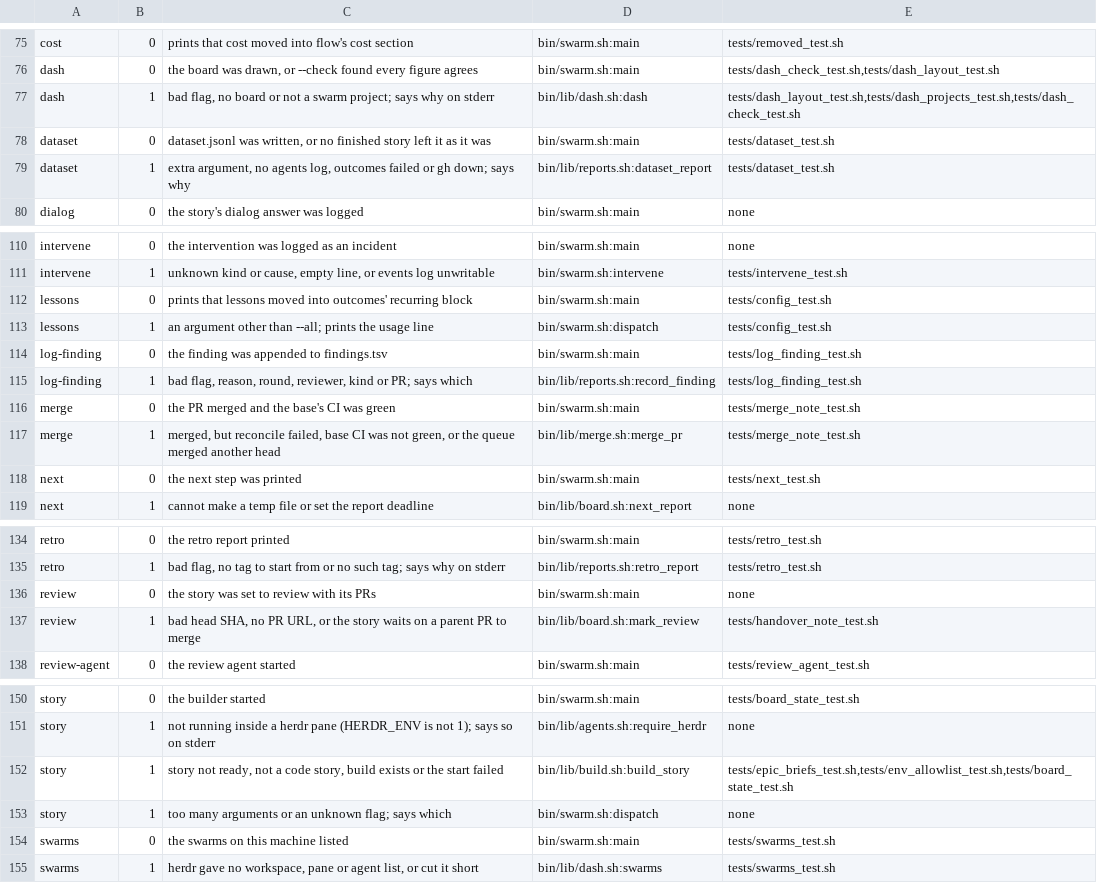
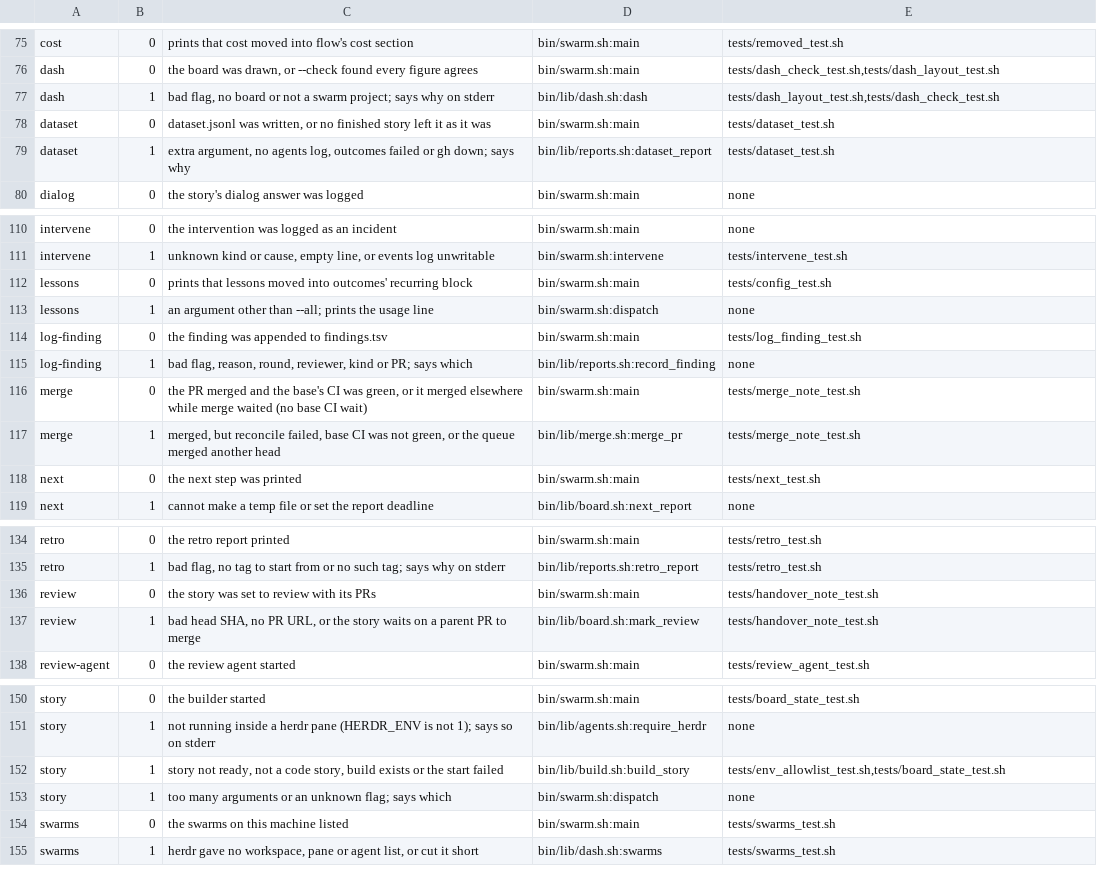
Before and after one commit to redscaresu/swarm-dev, a TSV file: docs/port/exit-codes.tsv, drawn as a sheet; only a part is shown, gaps mark what is left out.

```diff
--- a/docs/port/exit-codes.tsv
+++ b/docs/port/exit-codes.tsv
@@ -76,3 +76,3 @@ cost	0	prints that cost moved into flow's cost section	bin/swarm.sh:main	tests/r
 dash	0	the board was drawn, or --check found every figure agrees	bin/swarm.sh:main	tests/dash_check_test.sh,tests/dash_layout_test.sh
-dash	1	bad flag, no board or not a swarm project; says why on stderr	bin/lib/dash.sh:dash	tests/dash_layout_test.sh,tests/dash_projects_test.sh,tests/dash_check_test.sh
+dash	1	bad flag, no board or not a swarm project; says why on stderr	bin/lib/dash.sh:dash	tests/dash_layout_test.sh,tests/dash_check_test.sh
 dataset	0	dataset.jsonl was written, or no finished story left it as it was	bin/swarm.sh:main	tests/dataset_test.sh
@@ -112,6 +112,6 @@ intervene	1	unknown kind or cause, empty line, or events log unwritable	bin/swar
 lessons	0	prints that lessons moved into outcomes' recurring block	bin/swarm.sh:main	tests/config_test.sh
-lessons	1	an argument other than --all; prints the usage line	bin/swarm.sh:dispatch	tests/config_test.sh
+lessons	1	an argument other than --all; prints the usage line	bin/swarm.sh:dispatch	none
 log-finding	0	the finding was appended to findings.tsv	bin/swarm.sh:main	tests/log_finding_test.sh
-log-finding	1	bad flag, reason, round, reviewer, kind or PR; says which	bin/lib/reports.sh:record_finding	tests/log_finding_test.sh
-merge	0	the PR merged and the base's CI was green	bin/swarm.sh:main	tests/merge_note_test.sh
+log-finding	1	bad flag, reason, round, reviewer, kind or PR; says which	bin/lib/reports.sh:record_finding	none
+merge	0	the PR merged and the base's CI was green, or it merged elsewhere while merge waited (no base CI wait)	bin/swarm.sh:main	tests/merge_note_test.sh
 merge	1	merged, but reconcile failed, base CI was not green, or the queue merged another head	bin/lib/merge.sh:merge_pr	tests/merge_note_test.sh
@@ -135,3 +135,3 @@ retro	0	the retro report printed	bin/swarm.sh:main	tests/retro_test.sh
 retro	1	bad flag, no tag to start from or no such tag; says why on stderr	bin/lib/reports.sh:retro_report	tests/retro_test.sh
-review	0	the story was set to review with its PRs	bin/swarm.sh:main	none
+review	0	the story was set to review with its PRs	bin/swarm.sh:main	tests/handover_note_test.sh
 review	1	bad head SHA, no PR URL, or the story waits on a parent PR to merge	bin/lib/board.sh:mark_review	tests/handover_note_test.sh
@@ -151,3 +151,3 @@ story	0	the builder started	bin/swarm.sh:main	tests/board_state_test.sh
 story	1	not running inside a herdr pane (HERDR_ENV is not 1); says so on stderr	bin/lib/agents.sh:require_herdr	none
-story	1	story not ready, not a code story, build exists or the start failed	bin/lib/build.sh:build_story	tests/epic_briefs_test.sh,tests/env_allowlist_test.sh,tests/board_state_test.sh
+story	1	story not ready, not a code story, build exists or the start failed	bin/lib/build.sh:build_story	tests/env_allowlist_test.sh,tests/board_state_test.sh
 story	1	too many arguments or an unknown flag; says which	bin/swarm.sh:dispatch	none
```
